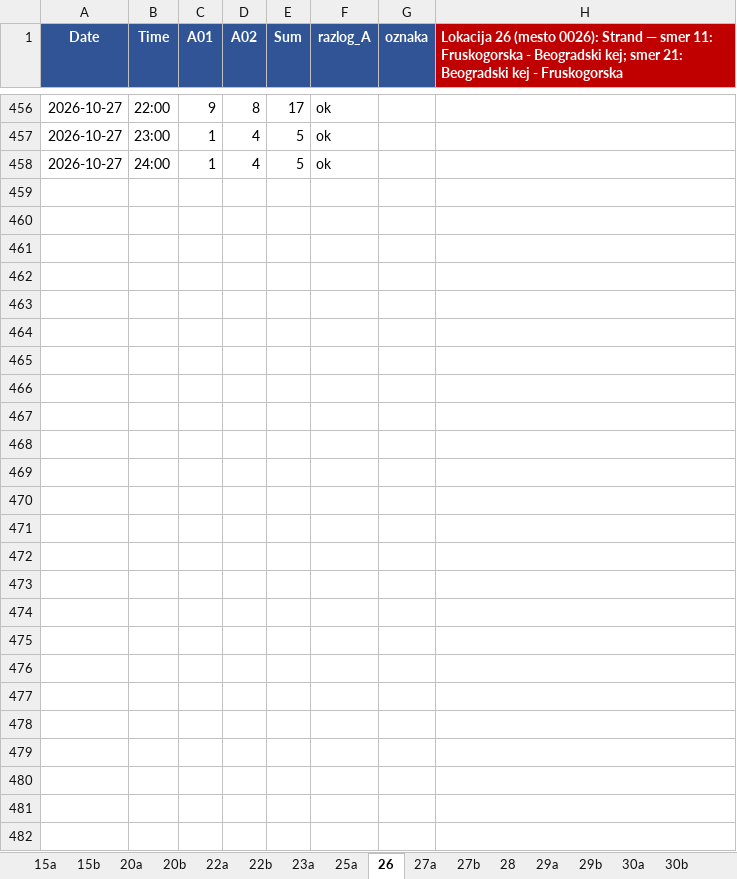
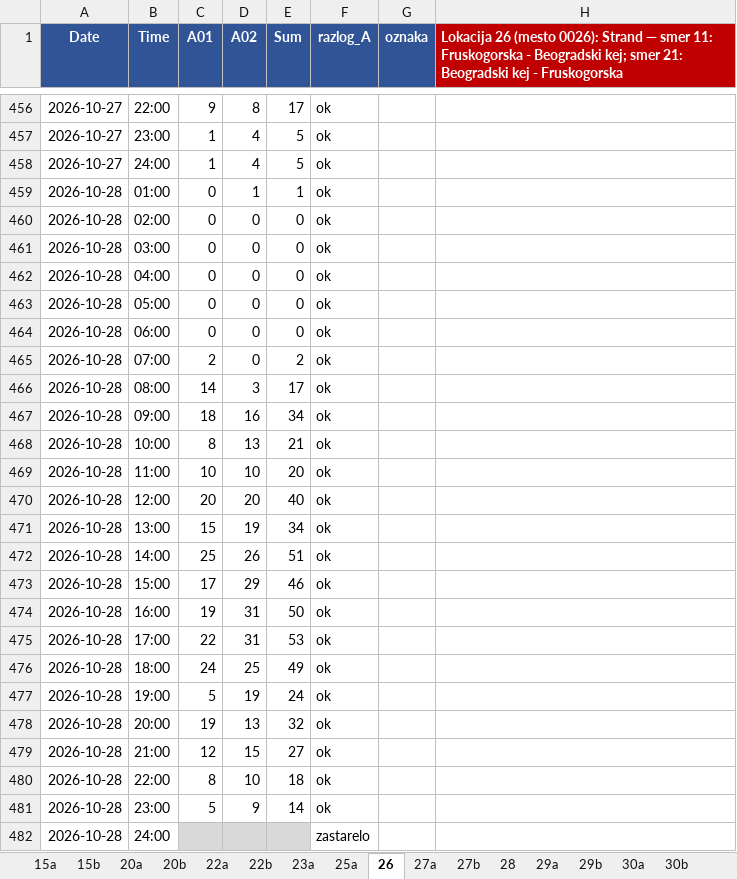
Before and after one commit to vijukM/ns-bike-data, an Excel workbook: podaci/biciklisti/excel/bicikli_2026-10.xlsx, sheet 26, drawn as a sheet; only a part is shown, gaps mark what is left out; values as stored, in another font and other column widths than the file's, no borders; conditional formats not drawn; the diff names each change by its address in the sheet, - before the commit and + after, or states it on an @@ line.

```diff
--- a/podaci/biciklisti/excel/bicikli_2026-10.xlsx (sheet 26)
+++ b/podaci/biciklisti/excel/bicikli_2026-10.xlsx (sheet 26)
+row 459: 2026-10-28 | 01:00 | 0 | 1 | 1 | ok
+row 460: 2026-10-28 | 02:00 | 0 | 0 | 0 | ok
+row 461: 2026-10-28 | 03:00 | 0 | 0 | 0 | ok
+row 462: 2026-10-28 | 04:00 | 0 | 0 | 0 | ok
+row 463: 2026-10-28 | 05:00 | 0 | 0 | 0 | ok
+row 464: 2026-10-28 | 06:00 | 0 | 0 | 0 | ok
+row 465: 2026-10-28 | 07:00 | 2 | 0 | 2 | ok
+row 466: 2026-10-28 | 08:00 | 14 | 3 | 17 | ok
+row 467: 2026-10-28 | 09:00 | 18 | 16 | 34 | ok
+row 468: 2026-10-28 | 10:00 | 8 | 13 | 21 | ok
+row 469: 2026-10-28 | 11:00 | 10 | 10 | 20 | ok
+row 470: 2026-10-28 | 12:00 | 20 | 20 | 40 | ok
+row 471: 2026-10-28 | 13:00 | 15 | 19 | 34 | ok
+row 472: 2026-10-28 | 14:00 | 25 | 26 | 51 | ok
+row 473: 2026-10-28 | 15:00 | 17 | 29 | 46 | ok
+row 474: 2026-10-28 | 16:00 | 19 | 31 | 50 | ok
+row 475: 2026-10-28 | 17:00 | 22 | 31 | 53 | ok
+row 476: 2026-10-28 | 18:00 | 24 | 25 | 49 | ok
+row 477: 2026-10-28 | 19:00 | 5 | 19 | 24 | ok
+row 478: 2026-10-28 | 20:00 | 19 | 13 | 32 | ok
+row 479: 2026-10-28 | 21:00 | 12 | 15 | 27 | ok
+row 480: 2026-10-28 | 22:00 | 8 | 10 | 18 | ok
+row 481: 2026-10-28 | 23:00 | 5 | 9 | 14 | ok
+row 482: 2026-10-28 | 24:00 |  |  |  | zastarelo
```
Also changed, not shown: sheet 51a, sheet 40b, sheet 47, sheet 46a, sheet 46b, sheet 40a, 39 more sheets, 13 other files.
